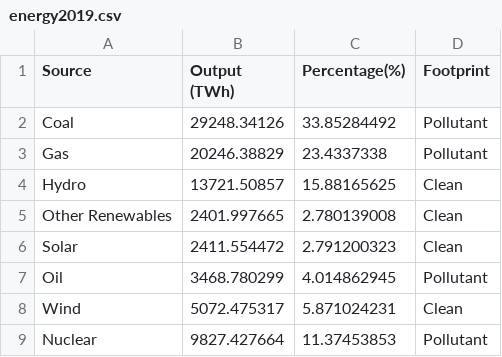
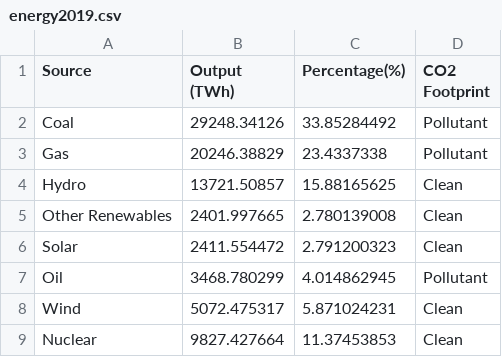
Before and after one commit to jfle0011/DataVis2, a CSV file: energy2019.csv, drawn as a sheet.

Commit message:
Add files via upload

```diff
--- a/energy2019.csv
+++ b/energy2019.csv
@@ -1,2 +1,2 @@
-Source,Output (TWh),Percentage(%),Footprint
+Source,Output (TWh),Percentage(%),CO2 Footprint
 Coal,29248.34126,33.85284492,Pollutant
@@ -8,2 +8,2 @@ Oil,3468.780299,4.014862945,Pollutant
 Wind,5072.475317,5.871024231,Clean
-Nuclear,9827.427664,11.37453853,Pollutant
+Nuclear,9827.427664,11.37453853,Clean
```
